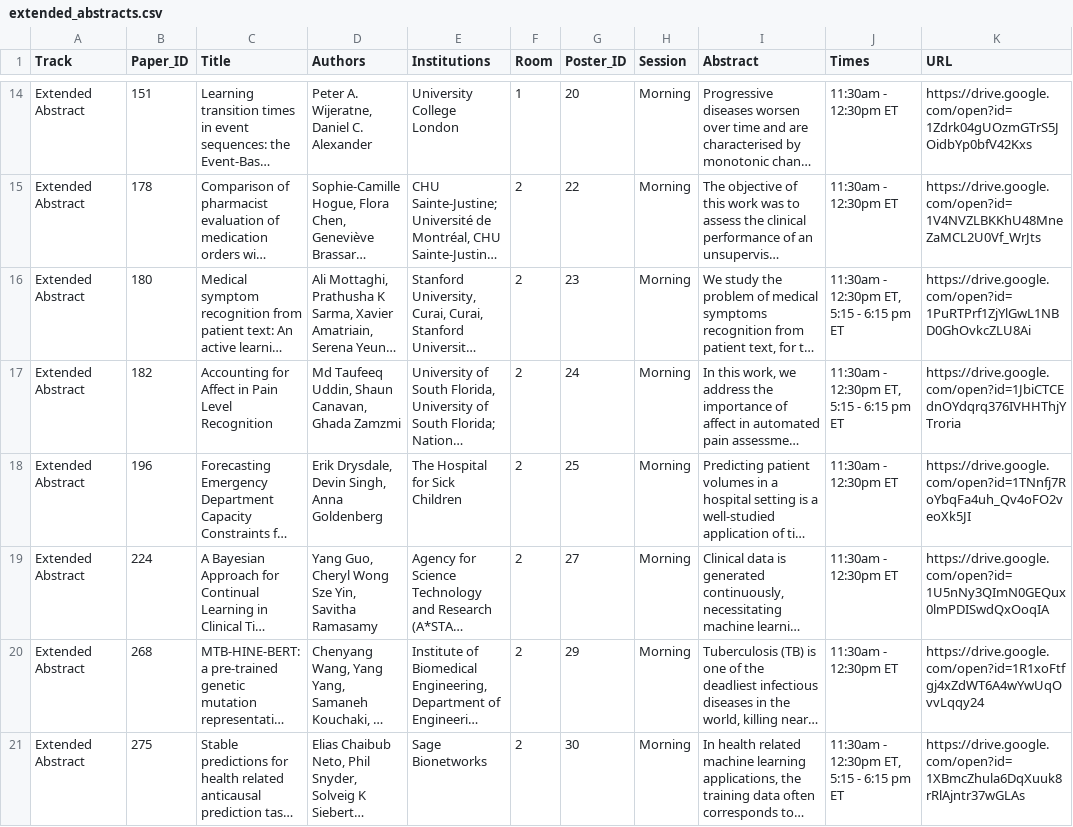
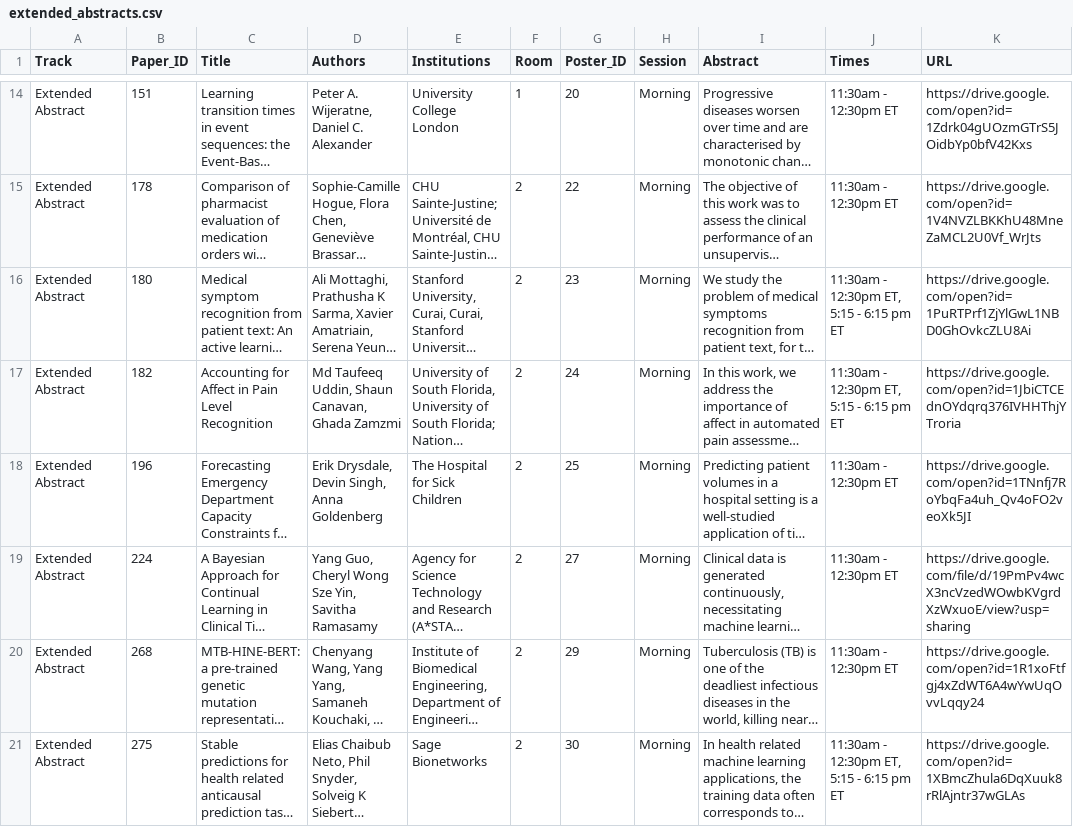
Before and after one commit to ml4health/ml4health.github.io, a CSV file: 2020_content/organizer_data/extended_abstracts.csv, drawn as a sheet; only a part is shown, gaps mark what is left out; long unchanged cells end in …; the diff names each change by its address in the sheet, - before the commit and + after, or states it on an @@ line.

Commit message:
Change paper 27 pdf

```diff
--- a/2020_content/organizer_data/extended_abstracts.csv
+++ b/2020_content/organizer_data/extended_abstracts.csv
-K19 (URL): https://drive.google.com/open?id=1U5nNy3QImN0GEQux0lmPDISwdQxOoqIA
+K19 (URL): https://drive.google.com/file/d/19PmPv4wcX3ncVzedWOwbKVgrdXzWxuoE/view?usp=sharing
```
Also changed, not shown: 1 other file.
